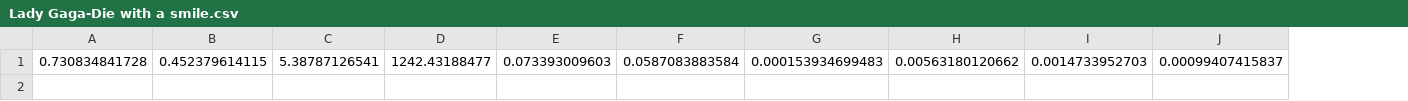
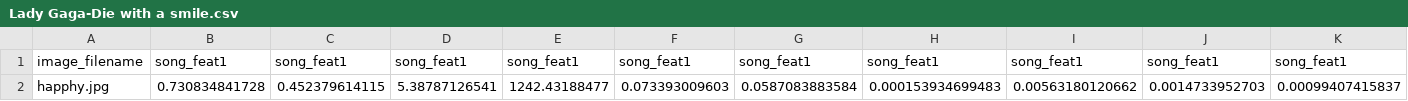
Before and after one commit to ryanchen2134/ig-project, a CSV file: DISCO/song_csv/Lady Gaga-Die with a smile.csv, drawn as a sheet; only a part is shown; addresses are those after the commit; rows hold the shown columns only; the diff names each change by its address in the sheet, - before the commit and + after, or states it on an @@ line.

```diff
--- a/DISCO/song_csv/Lady Gaga-Die with a smile.csv
+++ b/DISCO/song_csv/Lady Gaga-Die with a smile.csv
+column A, row 2: happhy.jpg
+row 1: image_filename | song_feat1 | song_feat1 | song_feat1 | song_feat1 | song_feat1 | song_feat1 | song_feat1 | song_feat1 | song_feat1 | song_feat1
```
Also changed, not shown: 25 other files.
